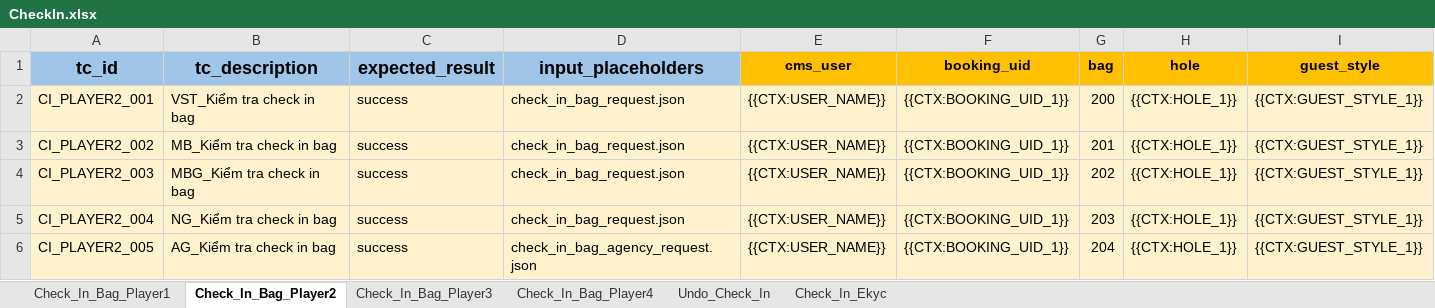
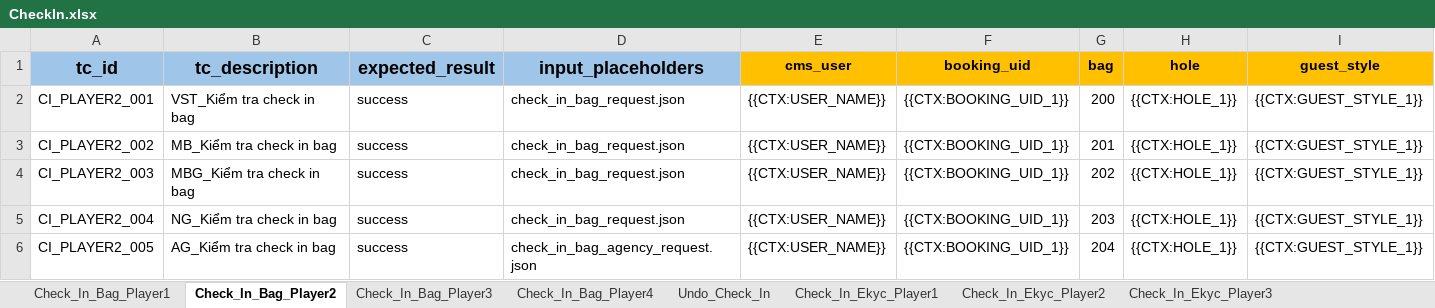
Before and after one commit to PhuongXinhGai/CARO_CMS_AUTO_API_STG, an Excel workbook: src/main/resources/input_excel_file/booking/CheckIn.xlsx, sheet Check_In_Bag_Player2, drawn as a sheet; only a part is shown; values as stored, in another font and other column widths than the file's, no borders; the diff covers the shown part only; the diff names each change by its address in the sheet, - before the commit and + after, or states it on an @@ line.

```diff
--- a/src/main/resources/input_excel_file/booking/CheckIn.xlsx (sheet Check_In_Bag_Player2)
+++ b/src/main/resources/input_excel_file/booking/CheckIn.xlsx (sheet Check_In_Bag_Player2)
-sheet tab: Check_In_Ekyc
+sheet tab: Check_In_Ekyc_Player1
+sheet tab: Check_In_Ekyc_Player2
+sheet tab: Check_In_Ekyc_Player3
-A2:I6 fill: #FFF2CC
+A2:I6 fill: none
```
Also changed, not shown: cell formats elsewhere in this sheet, sheet Check_In_Bag_Player4, sheet Check_In_Ekyc_Player1, other sheet tabs, src/main/resources/input_excel_file/booking/CICO.xlsx, src/main/resources/input_excel_file/flow_definition.xlsx, 23 other files.
